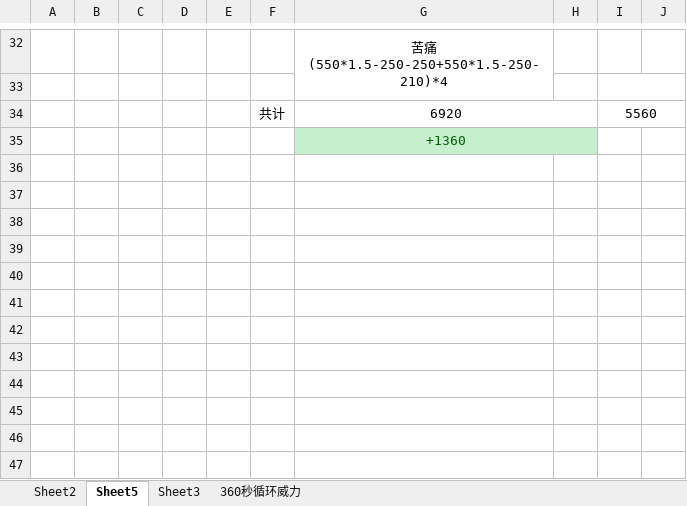
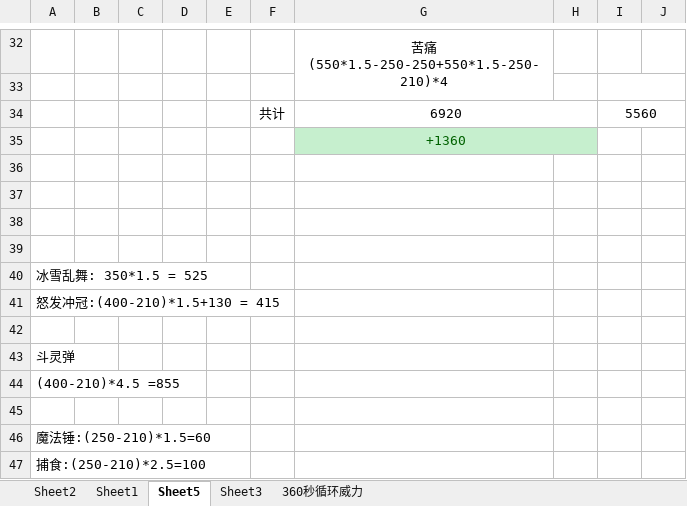
Before and after one commit to Souma-Sumire/FFXIV_Auxiliary_Tools, an Excel workbook: 其他/BLU.xlsx, sheet Sheet5, drawn as a sheet; only a part is shown, gaps mark what is left out; values as stored, in another font and other column widths than the file's, no borders; the diff names each change by its address in the sheet, - before the commit and + after, or states it on an @@ line.

```diff
--- a/其他/BLU.xlsx (sheet Sheet5)
+++ b/其他/BLU.xlsx (sheet Sheet5)
+sheet tab: Sheet1
+row 36: (empty)
+row 37: (empty)
+row 38: (empty)
+row 39: (empty)
+row 40: 冰雪乱舞: 350*1.5 = 525
+row 41: 怒发冲冠:(400-210)*1.5+130 = 415
+row 42: (empty)
+row 43: 斗灵弹
+row 44: (400-210)*4.5 =855
+row 45: (empty)
+row 46: 魔法锤:(250-210)*1.5=60
+row 47: 捕食:(250-210)*2.5=100
```
Also changed, not shown: sheet Sheet2, formulas that keep their value, 1 other file.
